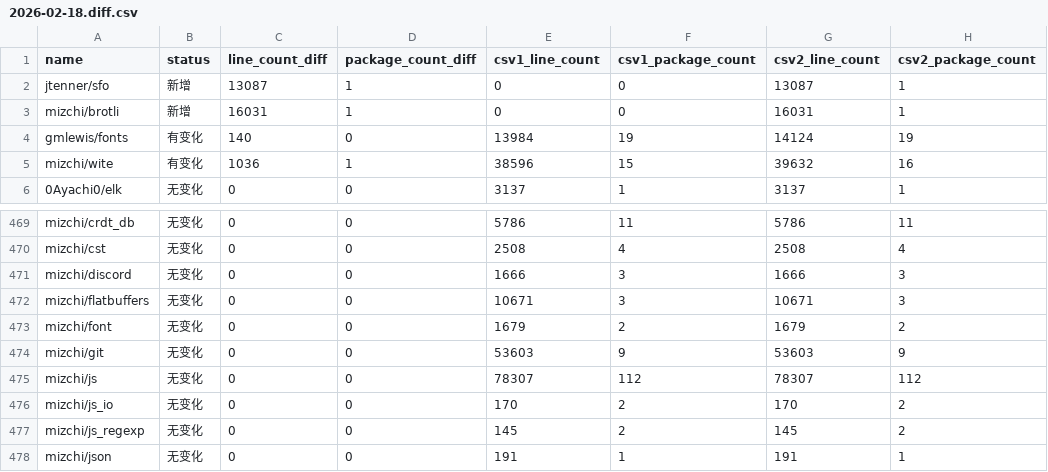
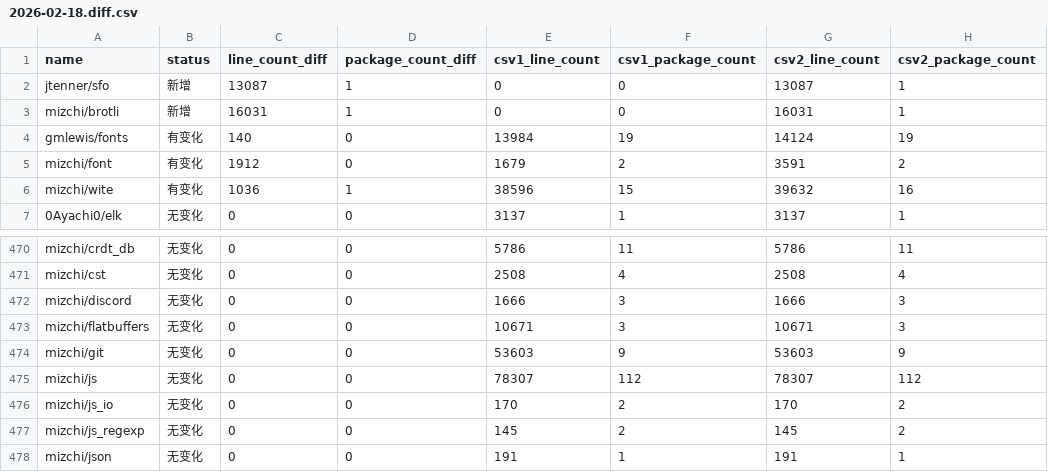
Before and after one commit to Pmemmm/MooncakesDailyData, a CSV file: diff/2026-02-18.diff.csv, drawn as a sheet; only a part is shown, gaps mark what is left out.

```diff
--- a/diff/2026-02-18.diff.csv
+++ b/diff/2026-02-18.diff.csv
@@ -4,2 +4,3 @@ mizchi/brotli,新增,16031,1,0,0,16031,1
 gmlewis/fonts,有变化,140,0,13984,19,14124,19
+mizchi/font,有变化,1912,0,1679,2,3591,2
 mizchi/wite,有变化,1036,1,38596,15,39632,16
@@ -472,3 +473,2 @@ mizchi/discord,无变化,0,0,1666,3,1666,3
 mizchi/flatbuffers,无变化,0,0,10671,3,10671,3
-mizchi/font,无变化,0,0,1679,2,1679,2
 mizchi/git,无变化,0,0,53603,9,53603,9
```
Also changed, not shown: data/2026-02-18.csv.
